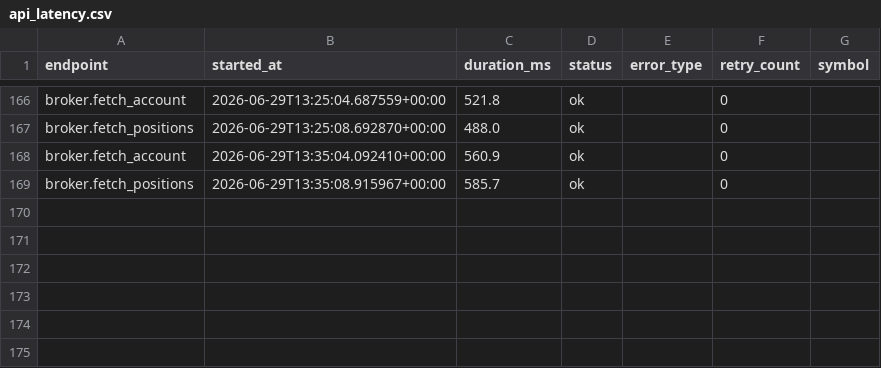
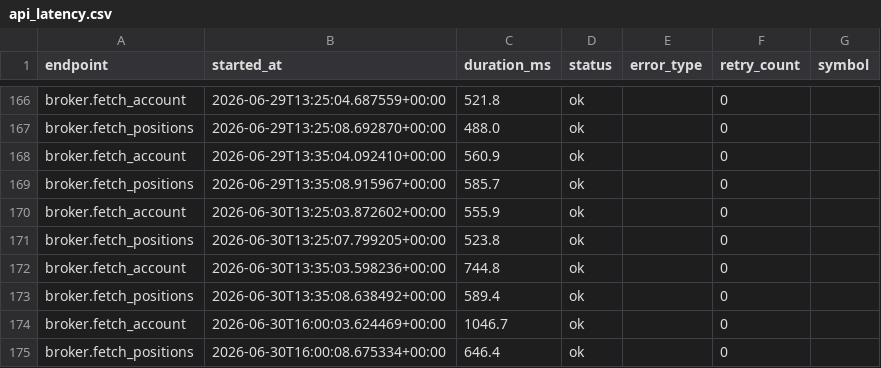
Before and after one commit to hirotomokawasaki-sudo/stock_swing, a CSV file: data/analysis/api_latency.csv, drawn as a sheet; only a part is shown, gaps mark what is left out.

```diff
--- a/data/analysis/api_latency.csv
+++ b/data/analysis/api_latency.csv
@@ -169 +169,7 @@ broker.fetch_account,2026-06-29T13:35:04.092410+00:00,560.9,ok,,0,
 broker.fetch_positions,2026-06-29T13:35:08.915967+00:00,585.7,ok,,0,
+broker.fetch_account,2026-06-30T13:25:03.872602+00:00,555.9,ok,,0,
+broker.fetch_positions,2026-06-30T13:25:07.799205+00:00,523.8,ok,,0,
+broker.fetch_account,2026-06-30T13:35:03.598236+00:00,744.8,ok,,0,
+broker.fetch_positions,2026-06-30T13:35:08.638492+00:00,589.4,ok,,0,
+broker.fetch_account,2026-06-30T16:00:03.624469+00:00,1046.7,ok,,0,
+broker.fetch_positions,2026-06-30T16:00:08.675334+00:00,646.4,ok,,0,
```
Also changed, not shown: 9 other files.
